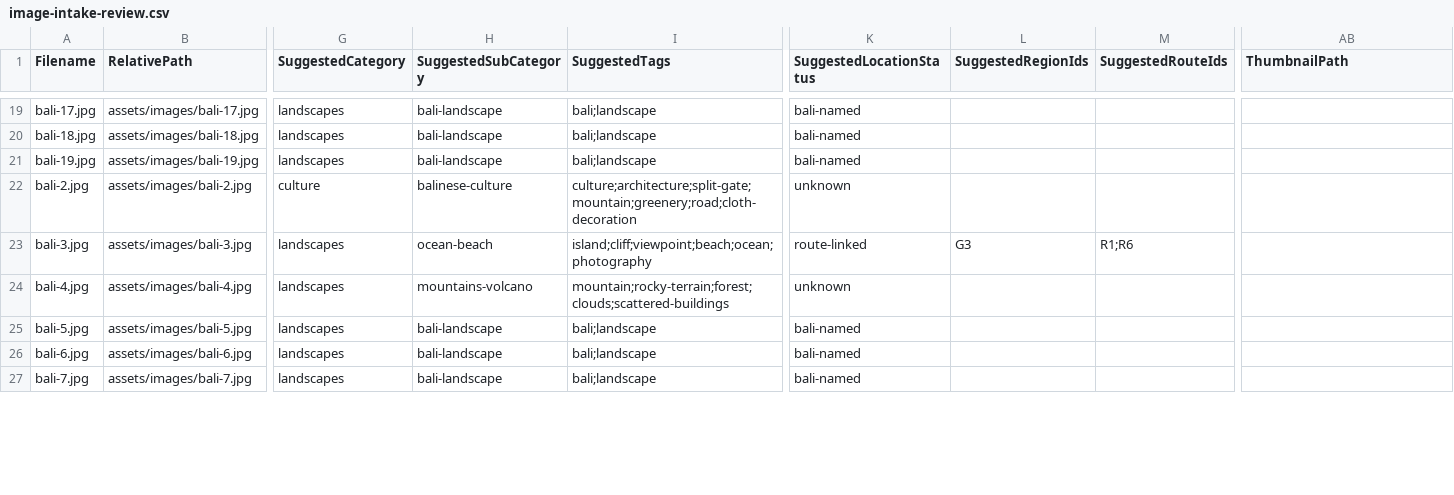
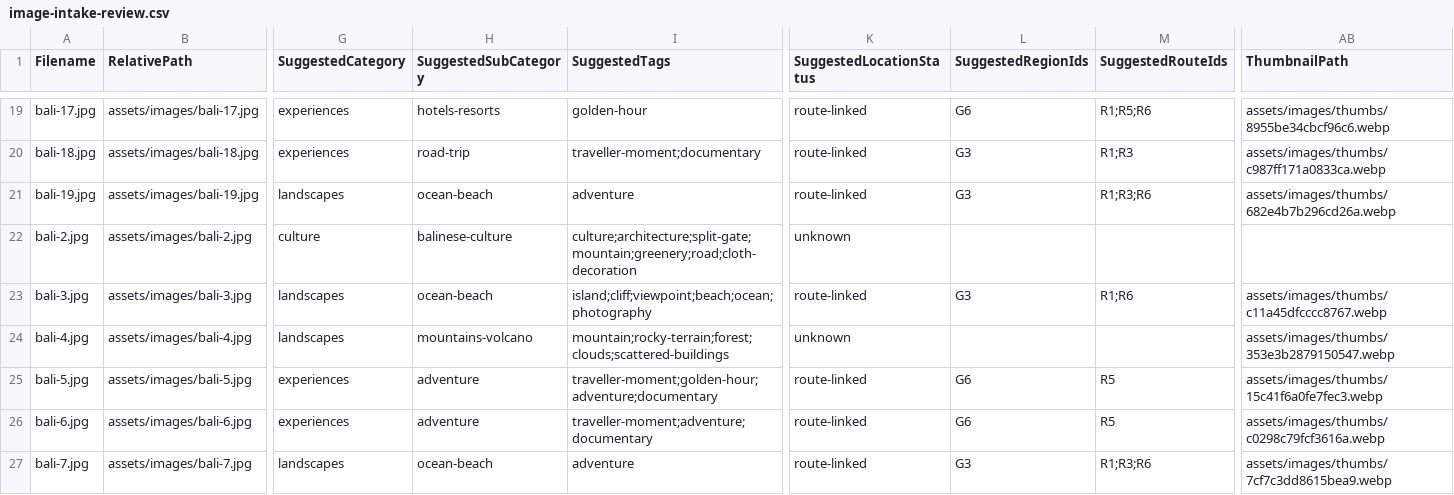
Before and after one commit to lingfengai731/Agentstrip, a CSV file: wandermind-studio/frontend/assets/data/image-intake-review.csv, drawn as a sheet; only a part is shown, gaps mark what is left out; the diff covers the shown part only; the diff names each change by its address in the sheet, - before the commit and + after, or states it on an @@ line.

```diff
--- a/wandermind-studio/frontend/assets/data/image-intake-review.csv
+++ b/wandermind-studio/frontend/assets/data/image-intake-review.csv
-G19:G20 (SuggestedCategory): landscapes
+G19:G20 (SuggestedCategory): experiences
-H19 (SuggestedSubCategory): bali-landscape
+H19 (SuggestedSubCategory): hotels-resorts
-I19 (SuggestedTags): bali;landscape
+I19 (SuggestedTags): golden-hour
-K19:K21 (SuggestedLocationStatus): bali-named
+K19:K21 (SuggestedLocationStatus): route-linked
-L19 (SuggestedRegionIds): (empty)
+L19 (SuggestedRegionIds): G6
-M19 (SuggestedRouteIds): (empty)
+M19 (SuggestedRouteIds): R1;R5;R6
-AB19 (ThumbnailPath): (empty)
+AB19 (ThumbnailPath): assets/images/thumbs/8955be34cbcf96c6.webp
-H20 (SuggestedSubCategory): bali-landscape
+H20 (SuggestedSubCategory): road-trip
-I20 (SuggestedTags): bali;landscape
+I20 (SuggestedTags): traveller-moment;documentary
-L20:L21 (SuggestedRegionIds): (empty)
+L20:L21 (SuggestedRegionIds): G3
-M20 (SuggestedRouteIds): (empty)
+M20 (SuggestedRouteIds): R1;R3
-AB20 (ThumbnailPath): (empty)
+AB20 (ThumbnailPath): assets/images/thumbs/c987ff171a0833ca.webp
-H21 (SuggestedSubCategory): bali-landscape
+H21 (SuggestedSubCategory): ocean-beach
-I21 (SuggestedTags): bali;landscape
+I21 (SuggestedTags): adventure
-M21 (SuggestedRouteIds): (empty)
+M21 (SuggestedRouteIds): R1;R3;R6
-AB21 (ThumbnailPath): (empty)
+AB21 (ThumbnailPath): assets/images/thumbs/682e4b7b296cd26a.webp
-AB23 (ThumbnailPath): (empty)
+AB23 (ThumbnailPath): assets/images/thumbs/c11a45dfcccc8767.webp
-AB24 (ThumbnailPath): (empty)
+AB24 (ThumbnailPath): assets/images/thumbs/353e3b2879150547.webp
-G25:G26 (SuggestedCategory): landscapes
+G25:G26 (SuggestedCategory): experiences
-H25:H26 (SuggestedSubCategory): bali-landscape
+H25:H26 (SuggestedSubCategory): adventure
-I25 (SuggestedTags): bali;landscape
+I25 (SuggestedTags): traveller-moment;golden-hour;adventure;documentary
-K25:K27 (SuggestedLocationStatus): bali-named
+K25:K27 (SuggestedLocationStatus): route-linked
-L25:L26 (SuggestedRegionIds): (empty)
+L25:L26 (SuggestedRegionIds): G6
-M25:M26 (SuggestedRouteIds): (empty)
+M25:M26 (SuggestedRouteIds): R5
-AB25 (ThumbnailPath): (empty)
+AB25 (ThumbnailPath): assets/images/thumbs/15c41f6a0fe7fec3.webp
-I26 (SuggestedTags): bali;landscape
+I26 (SuggestedTags): traveller-moment;adventure;documentary
-AB26 (ThumbnailPath): (empty)
+AB26 (ThumbnailPath): assets/images/thumbs/c0298c79fcf3616a.webp
-H27 (SuggestedSubCategory): bali-landscape
+H27 (SuggestedSubCategory): ocean-beach
-I27 (SuggestedTags): bali;landscape
+I27 (SuggestedTags): adventure
-L27 (SuggestedRegionIds): (empty)
+L27 (SuggestedRegionIds): G3
-M27 (SuggestedRouteIds): (empty)
+M27 (SuggestedRouteIds): R1;R3;R6
-AB27 (ThumbnailPath): (empty)
+AB27 (ThumbnailPath): assets/images/thumbs/7cf7c3dd8615bea9.webp
```
Also changed, not shown: 52 edited cells elsewhere in this file, 28 other files.
